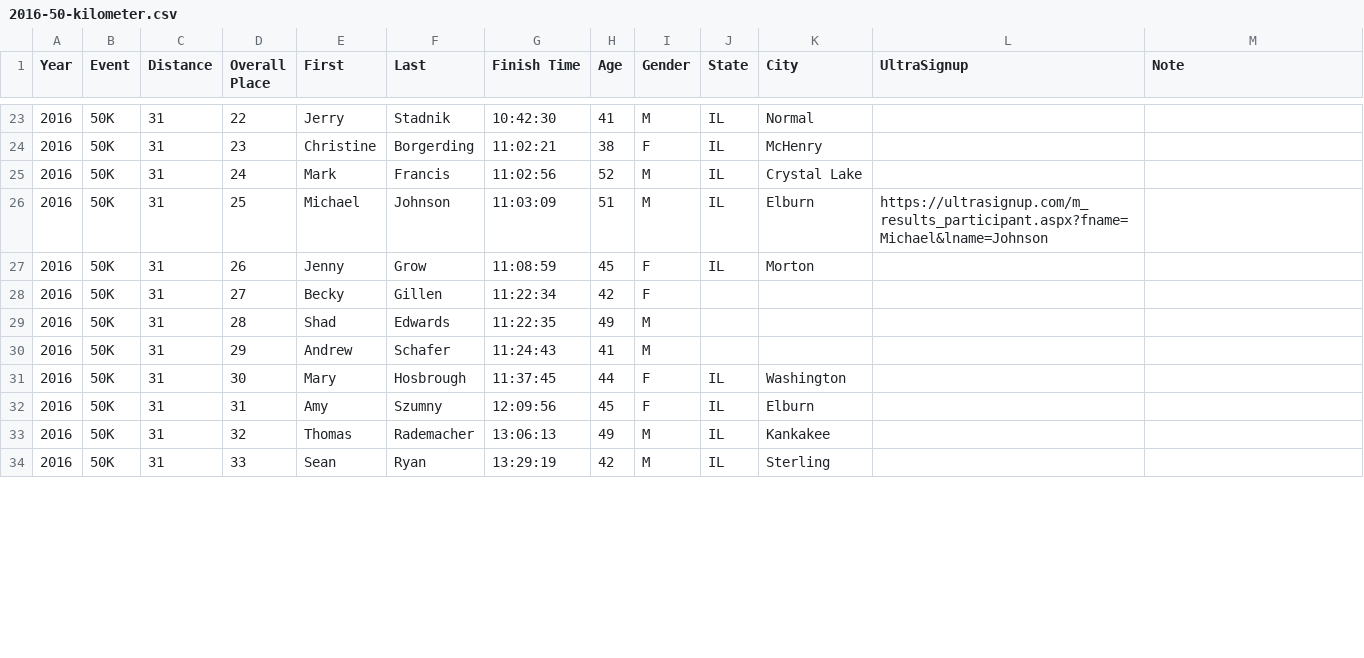
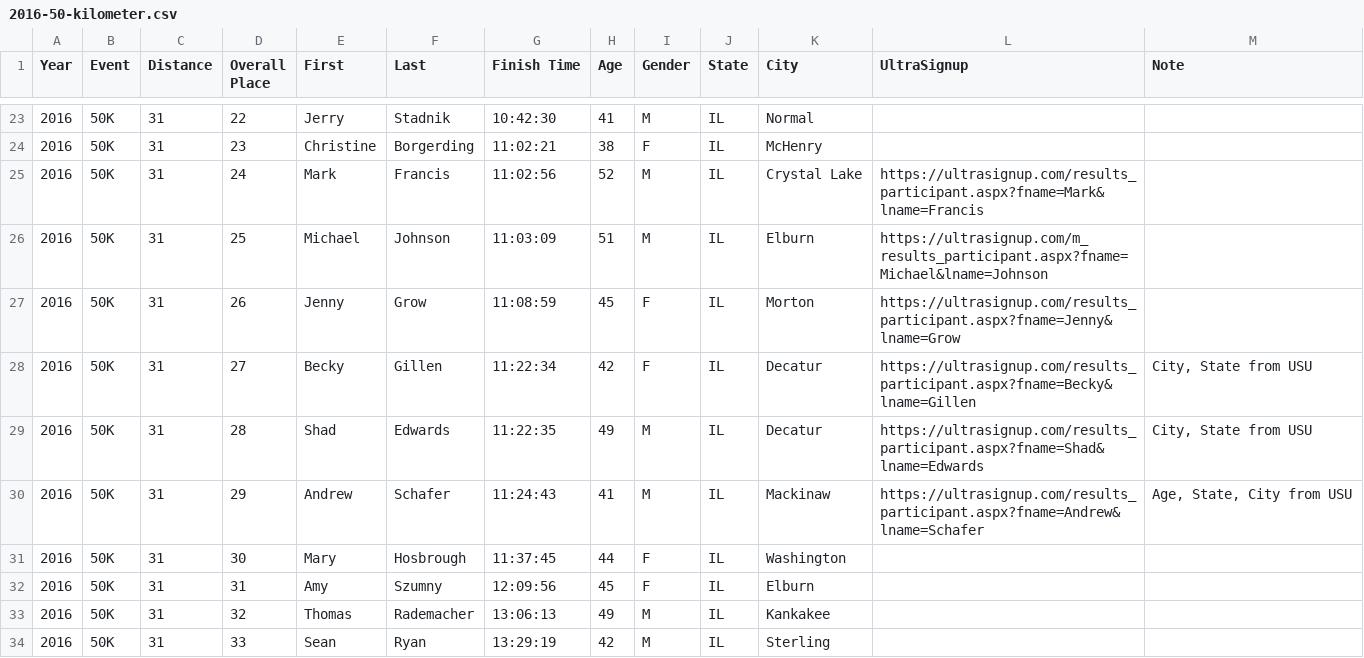
Before and after one commit to dfailing/CMAR, a CSV file: data-raw/2016-50-kilometer.csv, drawn as a sheet; only a part is shown, gaps mark what is left out; the diff covers the shown part only.

```diff
--- a/data-raw/2016-50-kilometer.csv
+++ b/data-raw/2016-50-kilometer.csv
@@ -24,8 +24,8 @@ Year,Event,Distance,Overall Place,First,Last,Finish Time,Age,Gender,State,City,U
 2016,50K,31,23,Christine,Borgerding,11:02:21,38,F,IL,McHenry,,
-2016,50K,31,24,Mark,Francis,11:02:56,52,M,IL,Crystal Lake,,
+2016,50K,31,24,Mark,Francis,11:02:56,52,M,IL,Crystal Lake,https://ultrasignup.com/results_participant.aspx?fname=Mark&lname=Francis,
 2016,50K,31,25,Michael,Johnson,11:03:09,51,M,IL,Elburn,https://ultrasignup.com/m_results_participant.aspx?fname=Michael&lname=Johnson,
-2016,50K,31,26,Jenny,Grow,11:08:59,45,F,IL,Morton,,
-2016,50K,31,27,Becky,Gillen,11:22:34,42,F,,,,
-2016,50K,31,28,Shad,Edwards,11:22:35,49,M,,,,
-2016,50K,31,29,Andrew,Schafer,11:24:43,41,M,,,,
+2016,50K,31,26,Jenny,Grow,11:08:59,45,F,IL,Morton,https://ultrasignup.com/results_participant.aspx?fname=Jenny&lname=Grow,
+2016,50K,31,27,Becky,Gillen,11:22:34,42,F,IL,Decatur,https://ultrasignup.com/results_participant.aspx?fname=Becky&lname=Gillen,"City, State from USU"
+2016,50K,31,28,Shad,Edwards,11:22:35,49,M,IL,Decatur,https://ultrasignup.com/results_participant.aspx?fname=Shad&lname=Edwards,"City, State from USU"
+2016,50K,31,29,Andrew,Schafer,11:24:43,41,M,IL,Mackinaw,https://ultrasignup.com/results_participant.aspx?fname=Andrew&lname=Schafer,"Age, State, City from USU"
 2016,50K,31,30,Mary,Hosbrough,11:37:45,44,F,IL,Washington,,
```
Also changed, not shown: 13 edited cells elsewhere in this file, data-raw/2016-100-mile.csv, data-raw/2017-50-kilometer.csv, 36 other files.
